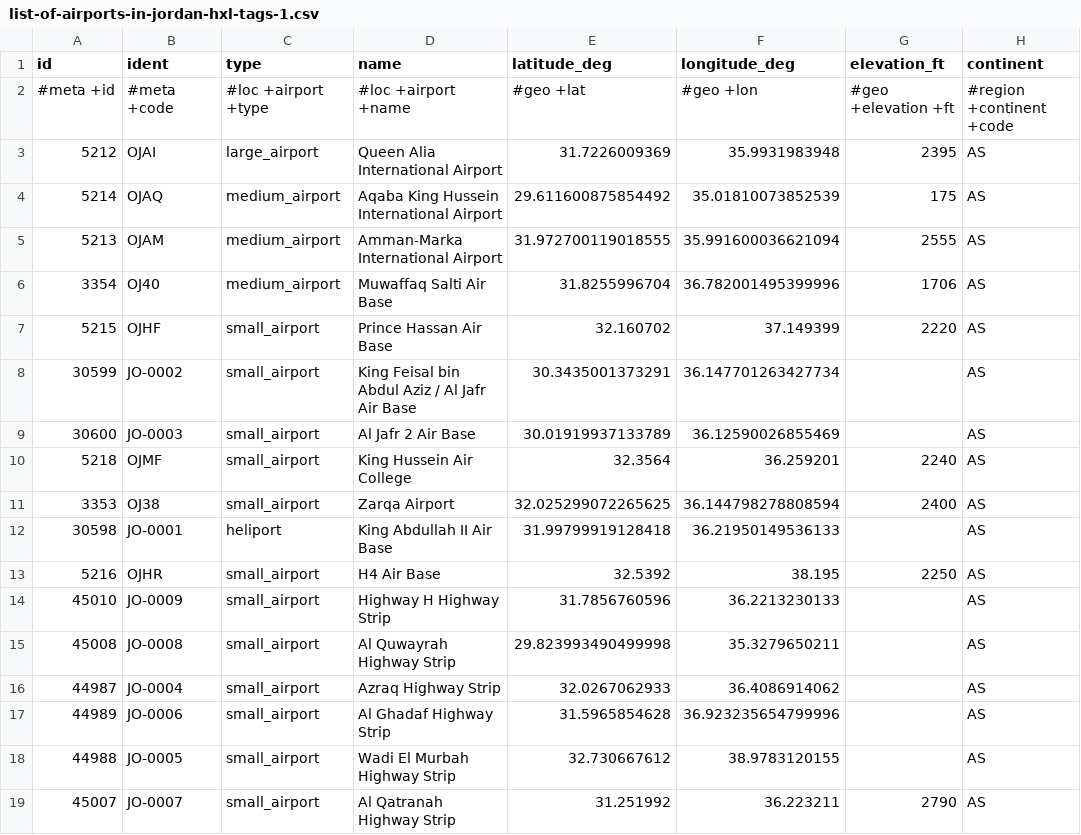
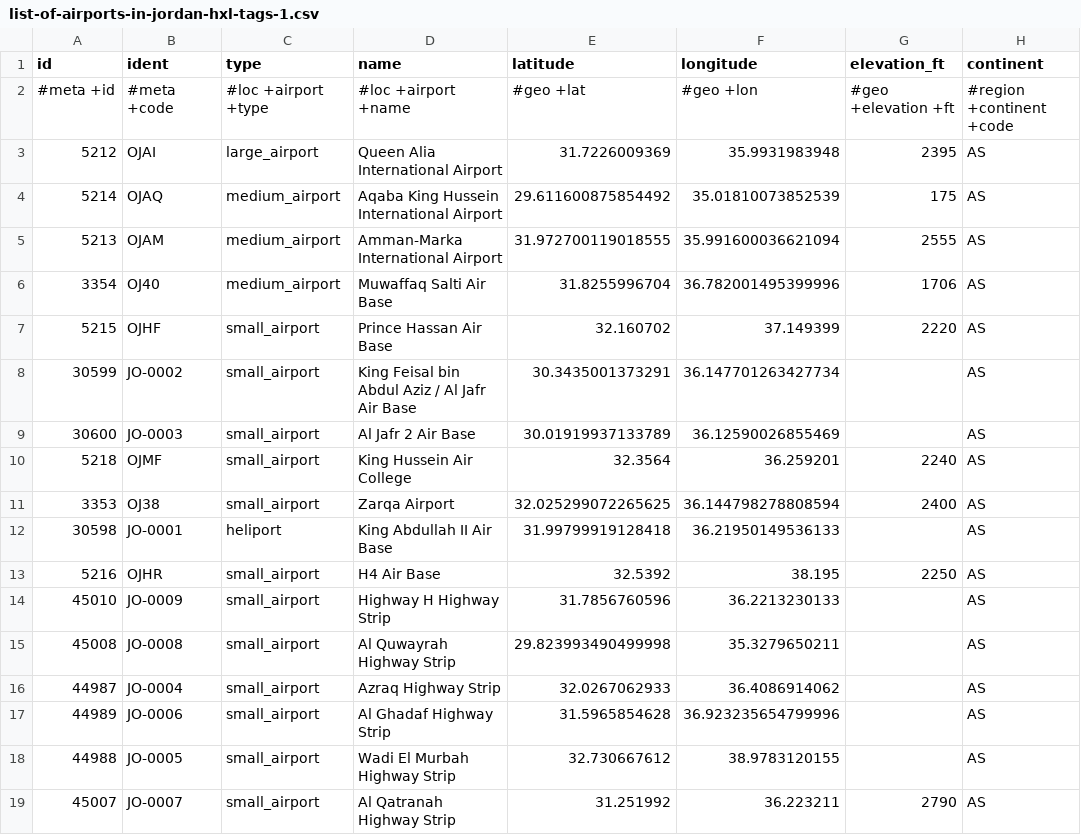
Before and after one commit to Sanaz-27/Cpp529-CodeThrough, a CSV file: list-of-airports-in-jordan-hxl-tags-1.csv, drawn as a sheet; only a part is shown; the diff names each change by its address in the sheet, - before the commit and + after, or states it on an @@ line.

Commit message:
Update list-of-airports-in-jordan-hxl-tags-1.csv

```diff
--- a/list-of-airports-in-jordan-hxl-tags-1.csv
+++ b/list-of-airports-in-jordan-hxl-tags-1.csv
-E1: latitude_deg
+E1: latitude
-F1: longitude_deg
+F1: longitude
```
